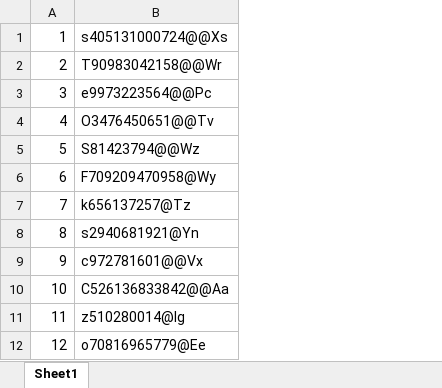
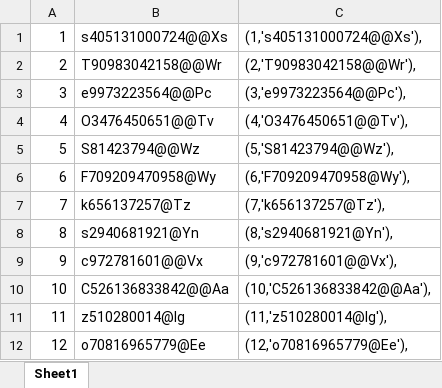
Before and after one commit to matreurai/GLO-2005, an Excel workbook: Code/SQL/mot_de_passe_pour_hachage.xlsx, sheet Sheet1, drawn as a sheet; only a part is shown; values as stored, in another font and other column widths than the file's, no borders; the diff names each change by its address in the sheet, - before the commit and + after, or states it on an @@ line.

Commit message:
Ajout du script pour peupler t_password

```diff
--- a/Code/SQL/mot_de_passe_pour_hachage.xlsx (sheet Sheet1)
+++ b/Code/SQL/mot_de_passe_pour_hachage.xlsx (sheet Sheet1)
+column C, rows 1-12: (1,'s405131000724@@Xs'), | (2,'T90983042158@@Wr'), | (3,'e9973223564@@Pc'), | (4,'O3476450651@@Tv'), | (5,'S81423794@@Wz'), | (6,'F709209470958@Wy'), | (7,'k656137257@Tz'), | (8,'s2940681921@Yn'), | (9,'c972781601@@Vx'), | (10,'C526136833842@@Aa'), | (11,'z510280014@Ig'), | (12,'o70816965779@Ee'),
```
Also changed, not shown: 3 other files.
